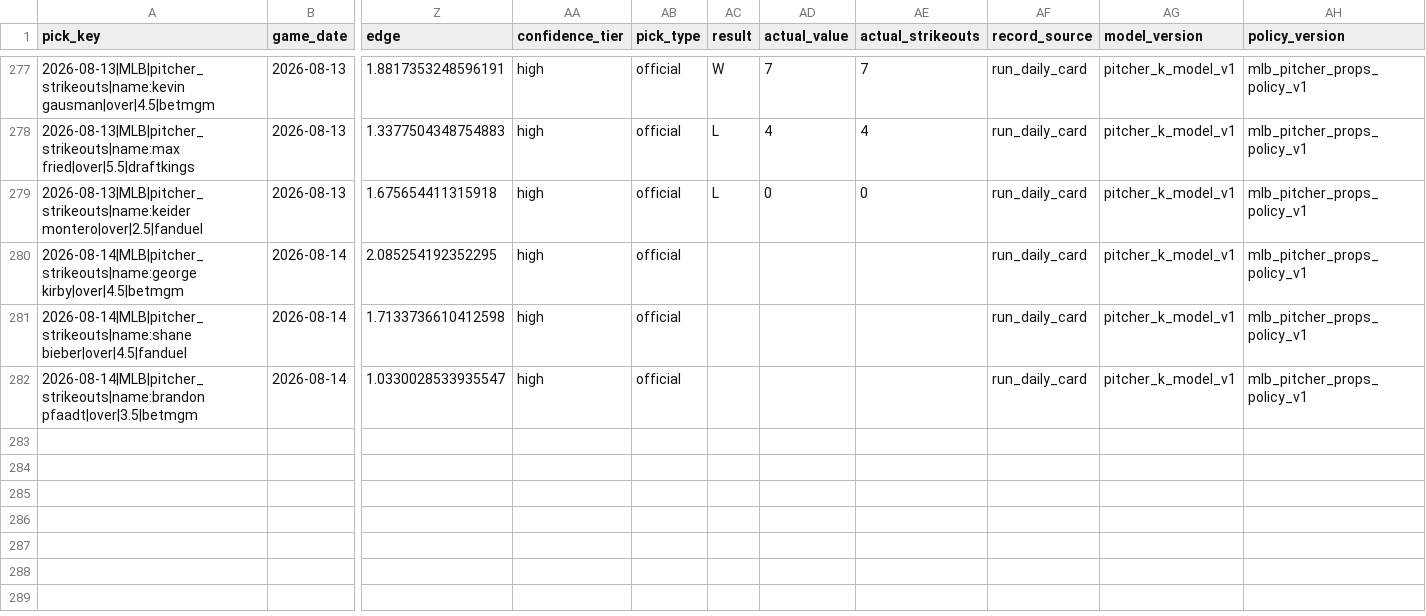
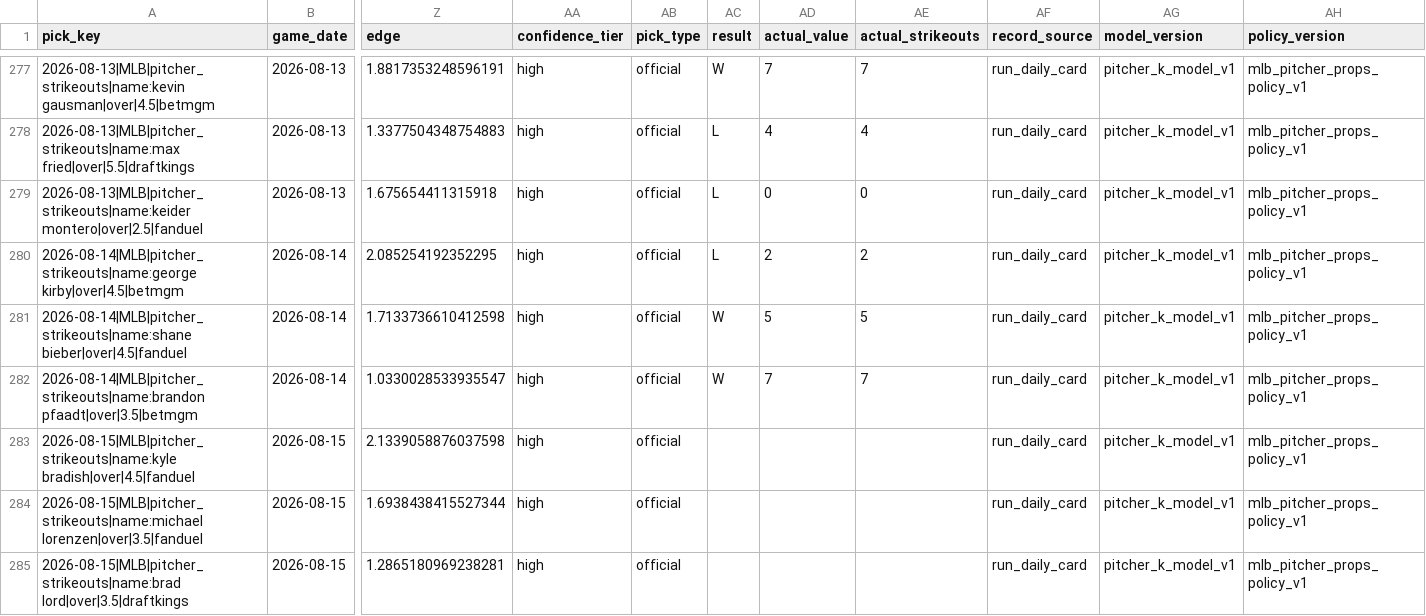
Before and after one commit to Ethrogo/proGramble, a CSV file: MLB/data/tracking/official_picks_history.csv, drawn as a sheet; only a part is shown, gaps mark what is left out; rows hold the shown columns only; the diff names each change by its address in the sheet, - before the commit and + after, or states it on an @@ line.

```diff
--- a/MLB/data/tracking/official_picks_history.csv
+++ b/MLB/data/tracking/official_picks_history.csv
-AC280 (result): (empty)
+AC280 (result): L
-AD280 (actual_value): (empty)
+AD280 (actual_value): 2
-AE280 (actual_strikeouts): (empty)
+AE280 (actual_strikeouts): 2
-AC281:AC282 (result): (empty)
+AC281:AC282 (result): W
-AD281 (actual_value): (empty)
+AD281 (actual_value): 5
-AE281 (actual_strikeouts): (empty)
+AE281 (actual_strikeouts): 5
-AD282 (actual_value): (empty)
+AD282 (actual_value): 7
-AE282 (actual_strikeouts): (empty)
+AE282 (actual_strikeouts): 7
+row 283: 2026-08-15|MLB|pitcher_strikeouts|name:kyle bradish|over|4.5|fanduel | 2026-08-15 | 2.1339058876037598 | high | official |  |  |  | run_daily_card | pitcher_k_model_v1 | mlb_pitcher_props_policy_v1
+row 284: 2026-08-15|MLB|pitcher_strikeouts|name:michael lorenzen|over|3.5|fanduel | 2026-08-15 | 1.6938438415527344 | high | official |  |  |  | run_daily_card | pitcher_k_model_v1 | mlb_pitcher_props_policy_v1
+row 285: 2026-08-15|MLB|pitcher_strikeouts|name:brad lord|over|3.5|draftkings | 2026-08-15 | 1.2865180969238281 | high | official |  |  |  | run_daily_card | pitcher_k_model_v1 | mlb_pitcher_props_policy_v1
```
Also changed, not shown: MLB/data/tracking/official_picks_profit_by_book.csv, MLB/data/tracking/official_picks_profit_report.csv, 10 other files.
